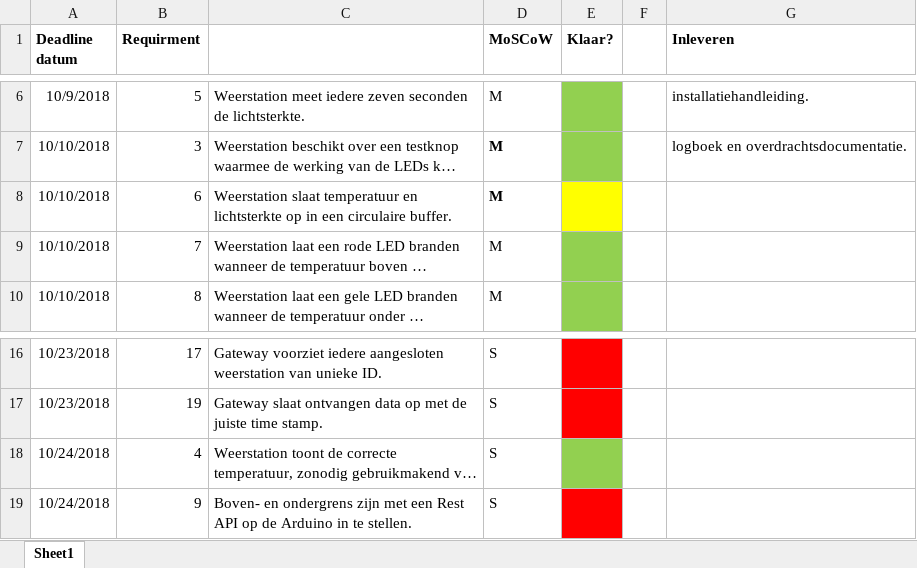
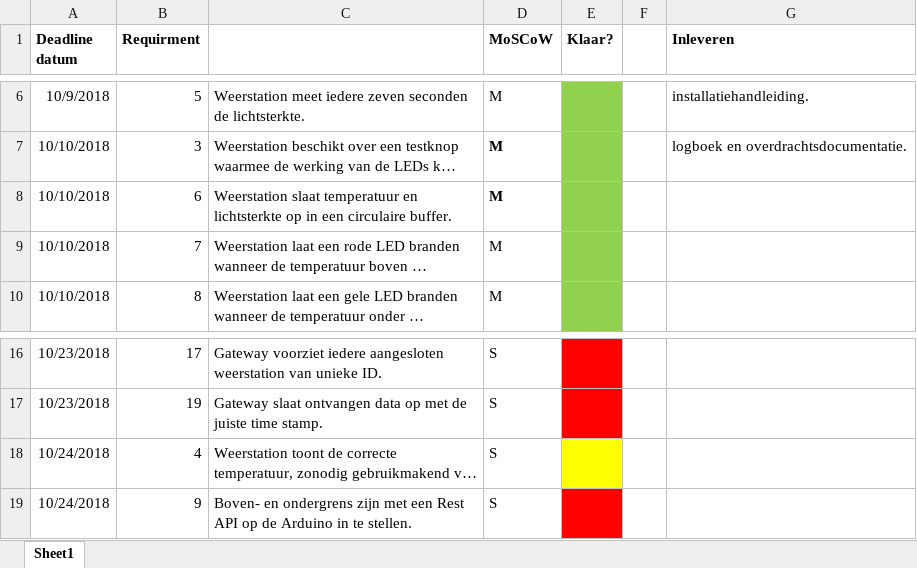
Before and after one commit to rickts98/weerstationIoT, an Excel workbook: todo.xlsx, sheet Sheet1, drawn as a sheet; only a part is shown, gaps mark what is left out; long unchanged cells end in …; values as stored, in another font and other column widths than the file's, no borders; the diff names each change by its address in the sheet, - before the commit and + after, or states it on an @@ line.

Commit message:
Update todo.xlsx

```diff
--- a/todo.xlsx (sheet Sheet1)
+++ b/todo.xlsx (sheet Sheet1)
-E8 fill: #FFFF00
+E8 fill: #92D050
-E18 fill: #92D050
+E18 fill: #FFFF00
```
